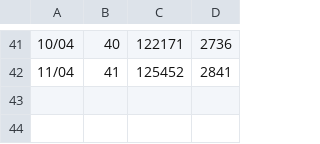
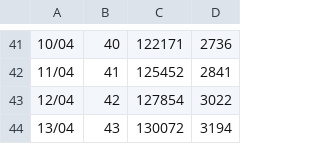
Before and after one commit to HenriqueCCdA/Covid-19, a CSV file: script/data/Alemanha.csv, drawn as a sheet; only a part is shown, gaps mark what is left out.

```diff
--- a/script/data/Alemanha.csv
+++ b/script/data/Alemanha.csv
@@ -42 +42,3 @@
 11/04,41,125452, 2841
+12/04,42,127854, 3022
+13/04,43,130072, 3194
```
Also changed, not shown: notebook/casos_e_mortes_confirmados.csv, script/data/Brasil.csv, 11 other files.
